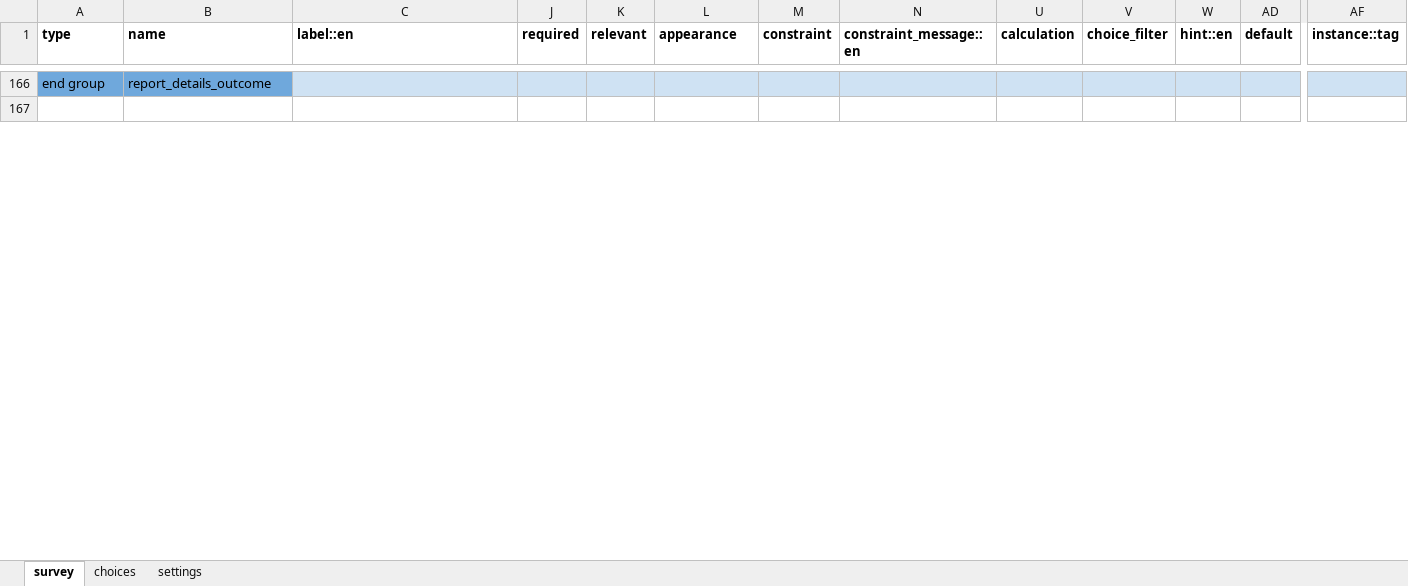
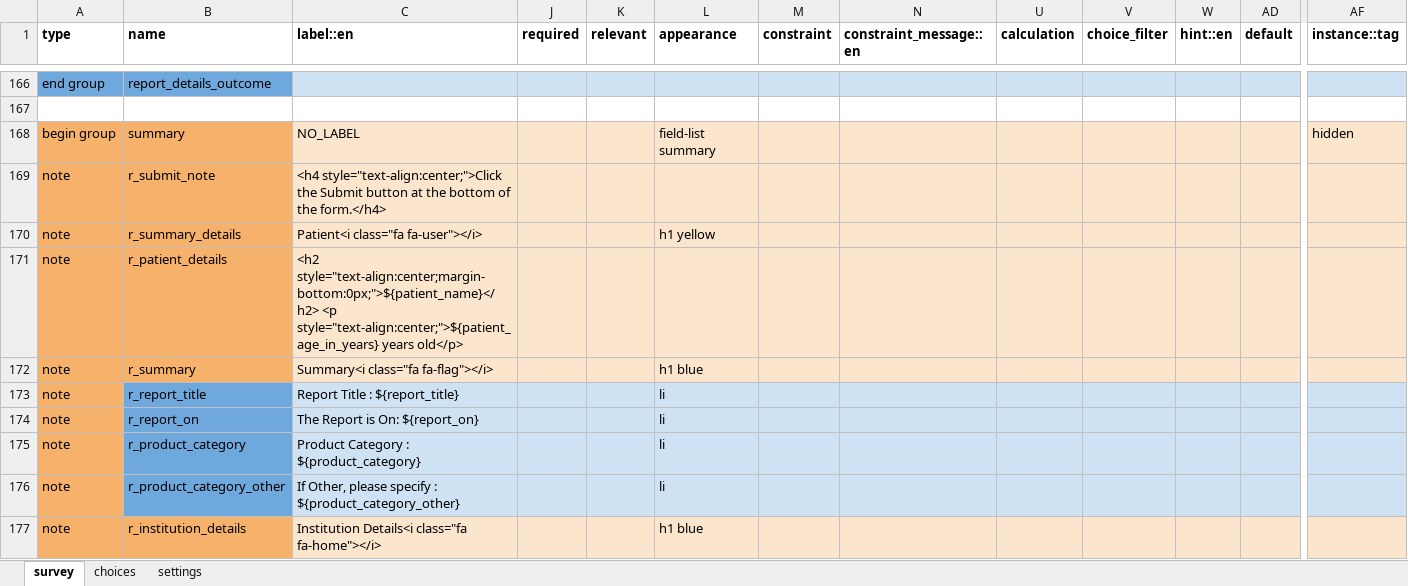
Before and after one commit to IntelliSOFT-Consulting/cht_pvers, an Excel workbook: forms/app/sadr.xlsx, sheet survey, drawn as a sheet; only a part is shown, gaps mark what is left out; values as stored, in another font and other column widths than the file's, no borders; charts and pictures not drawn; rows hold the shown columns only; the diff covers the shown part only; the diff names each change by its address in the sheet, - before the commit and + after, or states it on an @@ line.

Commit message:
sadr summary

```diff
--- a/forms/app/sadr.xlsx (sheet survey)
+++ b/forms/app/sadr.xlsx (sheet survey)
+row 168: begin group | summary | NO_LABEL |  |  | field-list summary |  |  |  |  |  |  | hidden
+row 169: note | r_submit_note | <h4 style="text-align:center;">Click the Submit button at the bottom of the form.</h4>
+row 170: note | r_summary_details | Patient<i class="fa fa-user"></i> |  |  | h1 yellow
+row 171: note | r_patient_details | <h2 style="text-align:center;margin-bottom:0px;">${patient_name}</h2> <p style="text-align:center;">${patient_age_in_years} years old</p>
+row 172: note | r_summary | Summary<i class="fa fa-flag"></i> |  |  | h1 blue
+row 173: note | r_report_title | Report Title : ${report_title} |  |  | li
+row 174: note | r_report_on | The Report is On: ${report_on} |  |  | li
+row 175: note | r_product_category | Product Category : ${product_category} |  |  | li
+row 176: note | r_product_category_other | If Other, please specify : ${product_category_other} |  |  | li
+row 177: note | r_institution_details | Institution Details<i class="fa fa-home"></i> |  |  | h1 blue
```
Also changed, not shown: 34 added rows, 1 removed row, 6 edited cells and cell formats elsewhere in this sheet, sheet settings, forms/app/aefi.xlsx, 5 other files.
